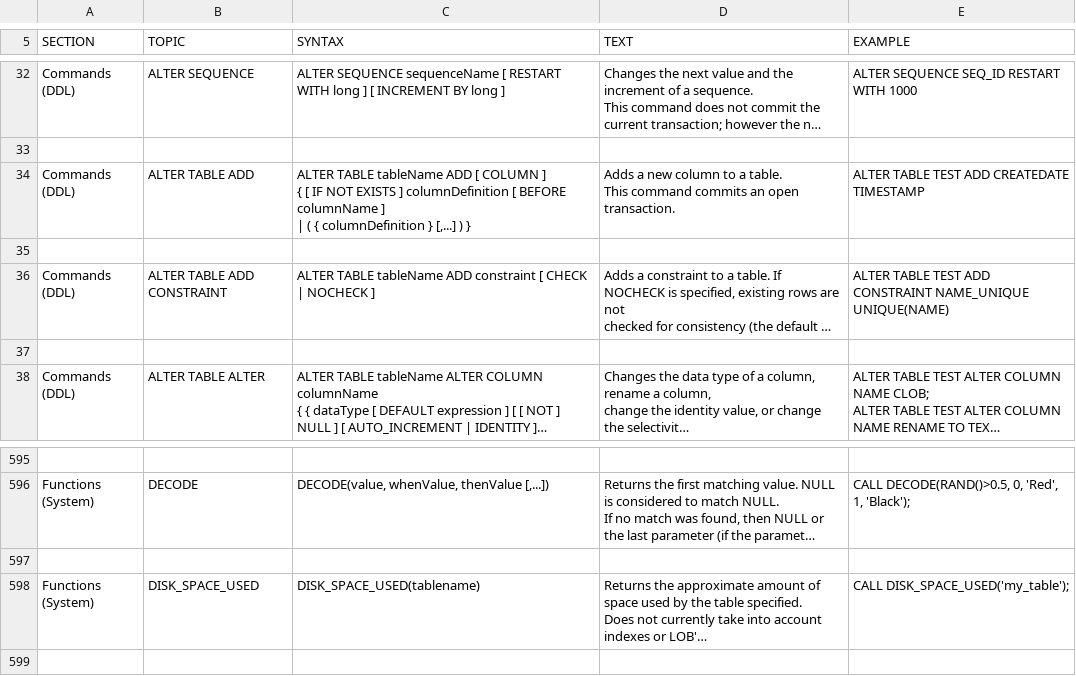
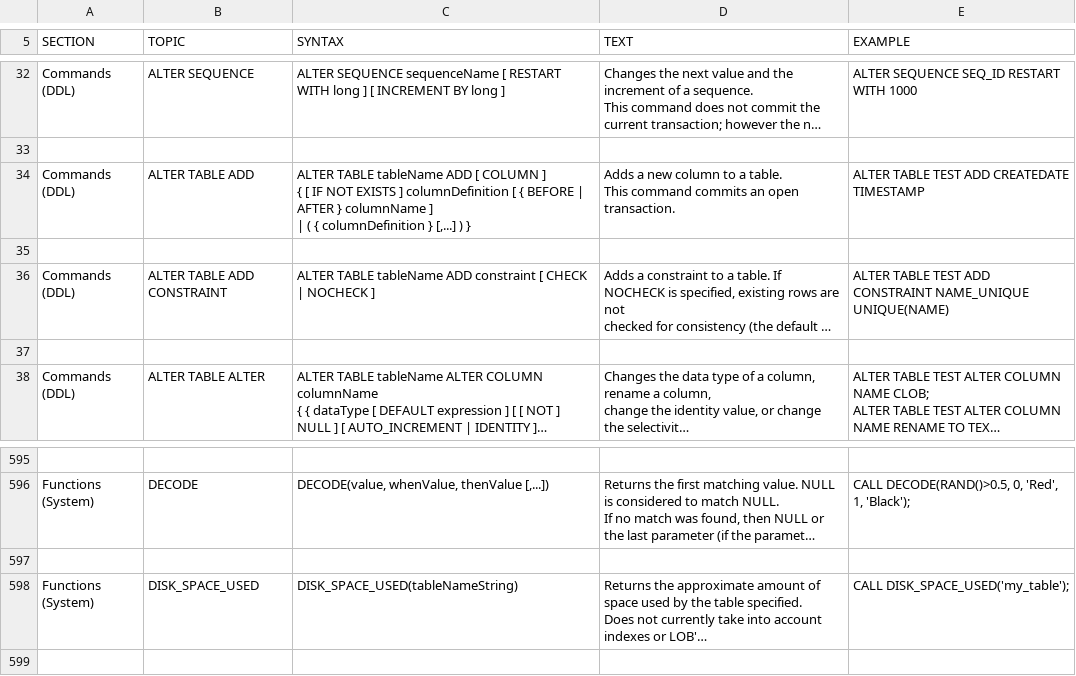
Before and after one commit to svn2github/H2-Mirror, a CSV file: h2/src/docsrc/help/help.csv, drawn as a sheet; only a part is shown, gaps mark what is left out; long unchanged cells end in …; the diff names each change by its address in the sheet, - before the commit and + after, or states it on an @@ line.

```diff
--- a/h2/src/docsrc/help/help.csv
+++ b/h2/src/docsrc/help/help.csv
-C34 (SYNTAX): …columnDefinition [ BEFORE columnName ]…
+C34 (SYNTAX): …columnDefinition [ { BEFORE | AFTER } columnName ]…
-C598 (SYNTAX): DISK_SPACE_USED(tablename)
+C598 (SYNTAX): DISK_SPACE_USED(tableNameString)
```
Also changed, not shown: h2/src/main/org/h2/res/help.csv.
